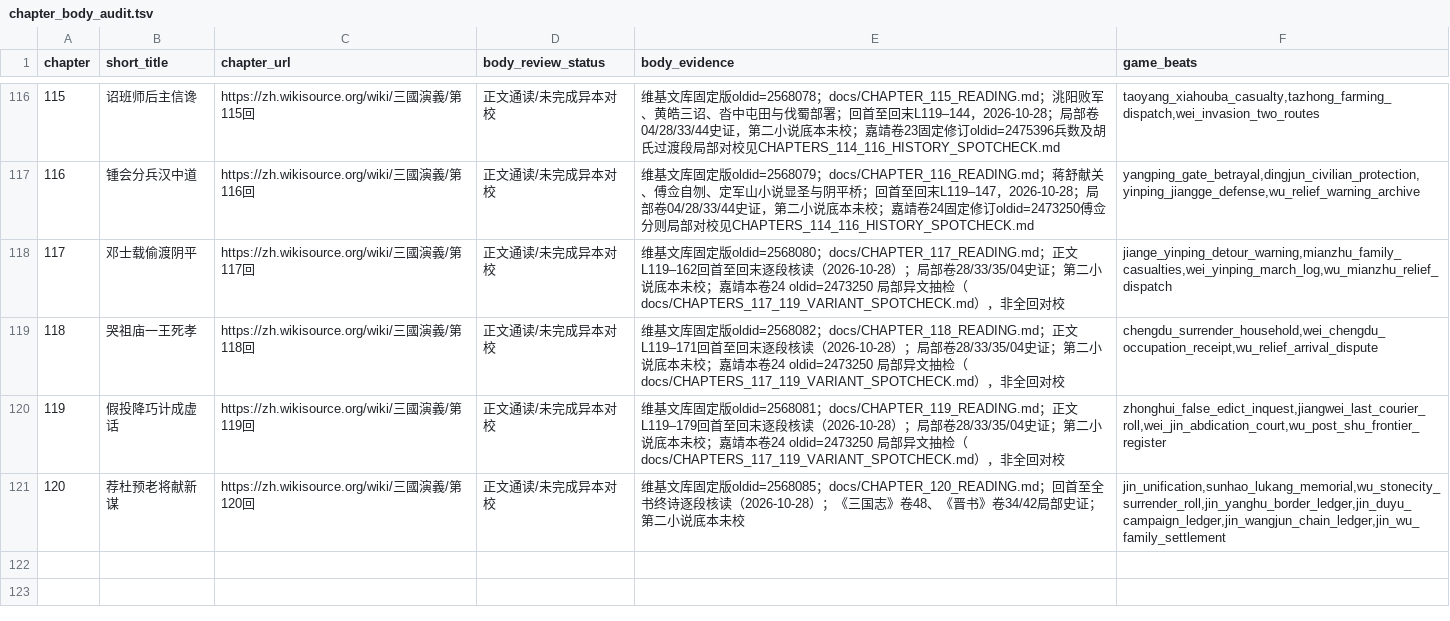
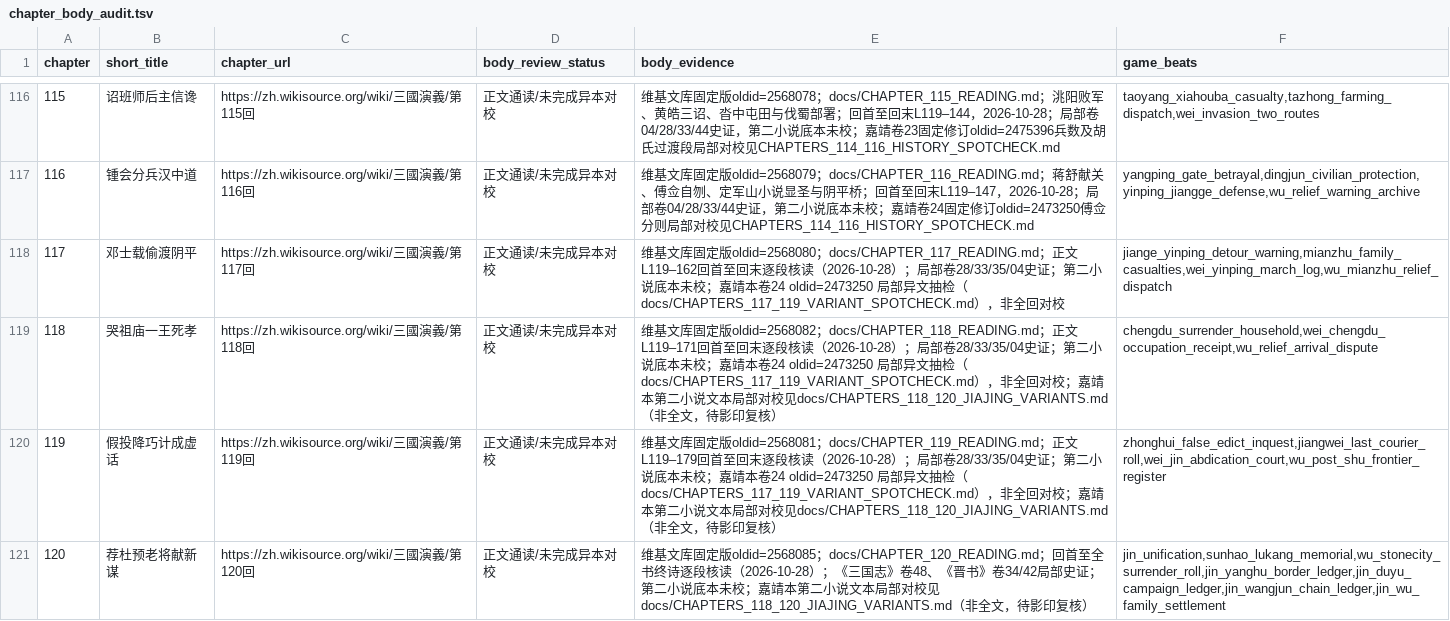
Before and after one commit to jackson-heylion/Three-Kingdoms-Spire-Reborn, a TSV file: data/chapter_body_audit.tsv, drawn as a sheet; only a part is shown, gaps mark what is left out.

Commit message:
P1④ 第118—120回嘉靖本与毛评本具体异文抽检及可玩档案辨源 (#164)
* feat(lore): audit chapters 102-104 and implement Wuzhang succession debts

* test(lore): traverse wooden-ox prerequisite before Upper Valley audit

* fix(lore): preserve legacy chapter 102 wooden-ox ledger mapping

* feat(lore): read chapters 105-107 and wire successor archives; fix Wuzhang priority regression

* fix(lore): keep optional 102-104 archives behind legacy Wuzhang entry

* feat(lore): audit chapters 108-110 and playable successor debts

* feat(lore): audit chapters 111-113 and connect Dangu, Shouchun, Sun Xiu successor choices

* fix(lore): require accepted Caofang archive before Huainan oath payoff

* fix(lore): preserve Wei oath chain and correct chapter ledger test delimiter

* feat(lore): audit and play chapters 114-116 with successor choices

* refactor(lore): split existing unit tests from expanded narrative module

* feat(lore): audit chapters 117-119 and connect Shu fall to successor accountability

* test(lore): match TSV chapter prefix using a real tab

* fix(lore): distinguish Liu Chen's wife suicide from his killing of children

* feat(lore): finish chapter 120 body audit and playable epilogue; close chapter 011 story gap

* fix(lore): retain legacy jin_unification scene in chapter 120 audit

* feat(lore): collate concrete Jiajing/Mao variants for chapters 118–120

* test(lore): guard existing Wu frontier and Jin epilogue links in 118-120 variant merge

```diff
--- a/data/chapter_body_audit.tsv
+++ b/data/chapter_body_audit.tsv
@@ -118,4 +118,4 @@ chapter	short_title	chapter_url	body_review_status	body_evidence	game_beats
 117	邓士载偷渡阴平	https://zh.wikisource.org/wiki/三國演義/第117回	正文通读/未完成异本对校	维基文库固定版oldid=2568080；docs/CHAPTER_117_READING.md；正文L119–162回首至回末逐段核读（2026-10-28）；局部卷28/33/35/04史证；第二小说底本未校；嘉靖本卷24 oldid=2473250 局部异文抽检（docs/CHAPTERS_117_119_VARIANT_SPOTCHECK.md），非全回对校	jiange_yinping_detour_warning,mianzhu_family_casualties,wei_yinping_march_log,wu_mianzhu_relief_dispatch
-118	哭祖庙一王死孝	https://zh.wikisource.org/wiki/三國演義/第118回	正文通读/未完成异本对校	维基文库固定版oldid=2568082；docs/CHAPTER_118_READING.md；正文L119–171回首至回末逐段核读（2026-10-28）；局部卷28/33/35/04史证；第二小说底本未校；嘉靖本卷24 oldid=2473250 局部异文抽检（docs/CHAPTERS_117_119_VARIANT_SPOTCHECK.md），非全回对校	chengdu_surrender_household,wei_chengdu_occupation_receipt,wu_relief_arrival_dispute
-119	假投降巧计成虚话	https://zh.wikisource.org/wiki/三國演義/第119回	正文通读/未完成异本对校	维基文库固定版oldid=2568081；docs/CHAPTER_119_READING.md；正文L119–179回首至回末逐段核读（2026-10-28）；局部卷28/33/35/04史证；第二小说底本未校；嘉靖本卷24 oldid=2473250 局部异文抽检（docs/CHAPTERS_117_119_VARIANT_SPOTCHECK.md），非全回对校	zhonghui_false_edict_inquest,jiangwei_last_courier_roll,wei_jin_abdication_court,wu_post_shu_frontier_register
-120	荐杜预老将献新谋	https://zh.wikisource.org/wiki/三國演義/第120回	正文通读/未完成异本对校	维基文库固定版oldid=2568085；docs/CHAPTER_120_READING.md；回首至全书终诗逐段核读（2026-10-28）；《三国志》卷48、《晋书》卷34/42局部史证；第二小说底本未校	jin_unification,sunhao_lukang_memorial,wu_stonecity_surrender_roll,jin_yanghu_border_ledger,jin_duyu_campaign_ledger,jin_wangjun_chain_ledger,jin_wu_family_settlement
+118	哭祖庙一王死孝	https://zh.wikisource.org/wiki/三國演義/第118回	正文通读/未完成异本对校	维基文库固定版oldid=2568082；docs/CHAPTER_118_READING.md；正文L119–171回首至回末逐段核读（2026-10-28）；局部卷28/33/35/04史证；第二小说底本未校；嘉靖本卷24 oldid=2473250 局部异文抽检（docs/CHAPTERS_117_119_VARIANT_SPOTCHECK.md），非全回对校；嘉靖本第二小说文本局部对校见docs/CHAPTERS_118_120_JIAJING_VARIANTS.md（非全文，待影印复核）	chengdu_surrender_household,wei_chengdu_occupation_receipt,wu_relief_arrival_dispute
+119	假投降巧计成虚话	https://zh.wikisource.org/wiki/三國演義/第119回	正文通读/未完成异本对校	维基文库固定版oldid=2568081；docs/CHAPTER_119_READING.md；正文L119–179回首至回末逐段核读（2026-10-28）；局部卷28/33/35/04史证；第二小说底本未校；嘉靖本卷24 oldid=2473250 局部异文抽检（docs/CHAPTERS_117_119_VARIANT_SPOTCHECK.md），非全回对校；嘉靖本第二小说文本局部对校见docs/CHAPTERS_118_120_JIAJING_VARIANTS.md（非全文，待影印复核）	zhonghui_false_edict_inquest,jiangwei_last_courier_roll,wei_jin_abdication_court,wu_post_shu_frontier_register
+120	荐杜预老将献新谋	https://zh.wikisource.org/wiki/三國演義/第120回	正文通读/未完成异本对校	维基文库固定版oldid=2568085；docs/CHAPTER_120_READING.md；回首至全书终诗逐段核读（2026-10-28）；《三国志》卷48、《晋书》卷34/42局部史证；第二小说底本未校；嘉靖本第二小说文本局部对校见docs/CHAPTERS_118_120_JIAJING_VARIANTS.md（非全文，待影印复核）	jin_unification,sunhao_lukang_memorial,wu_stonecity_surrender_roll,jin_yanghu_border_ledger,jin_duyu_campaign_ledger,jin_wangjun_chain_ledger,jin_wu_family_settlement
```
Also changed, not shown: 4 other files.
